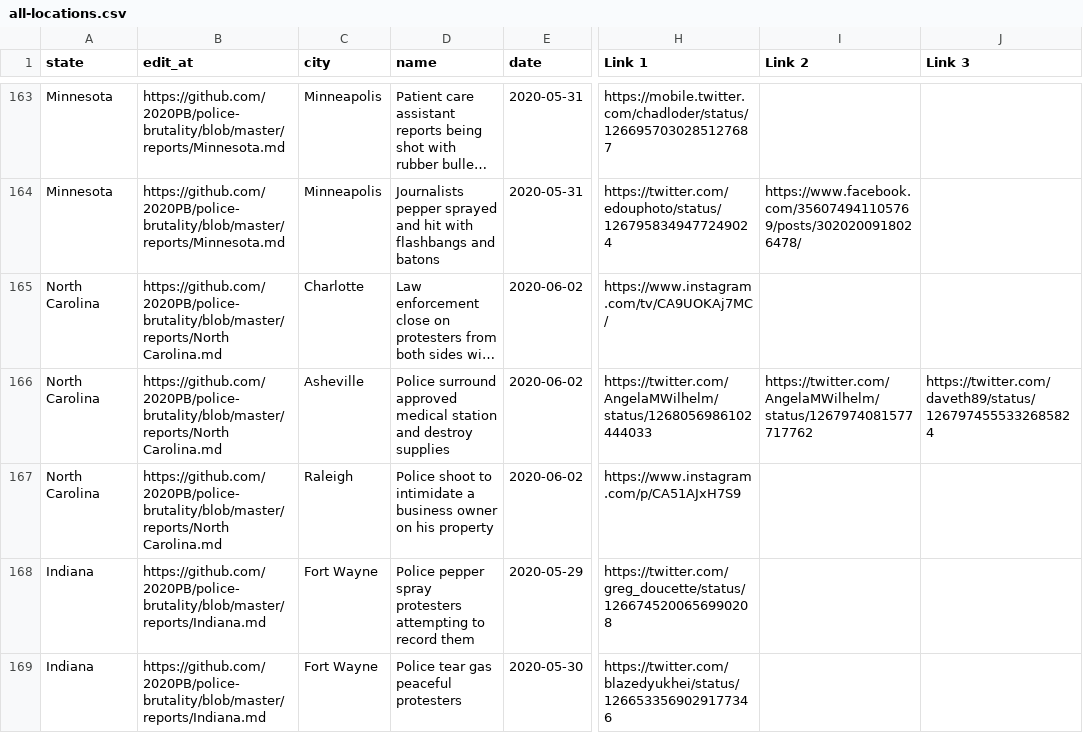
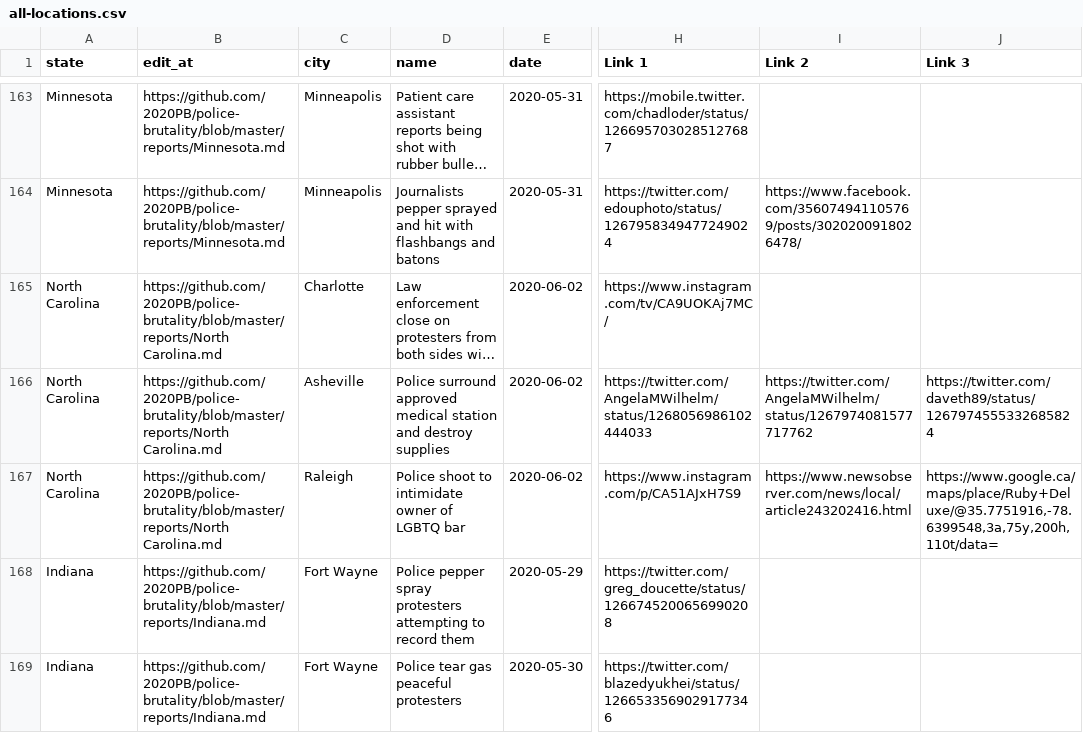
Before and after one commit to 2020PB/police-brutality, a CSV file: all-locations.csv, drawn as a sheet; only a part is shown, gaps mark what is left out; long unchanged cells end in …; the diff names each change by its address in the sheet, - before the commit and + after, or states it on an @@ line.

Commit message:
Update data_build to output generated at 7887adb

```diff
--- a/all-locations.csv
+++ b/all-locations.csv
-D167 (name): …to intimidate a business owner on his property
+D167 (name): …to intimidate owner of LGBTQ bar
-I167 (Link 2): (empty)
+I167 (Link 2): https://www.newsobserver.com/news/local/article243202416.html
-J167 (Link 3): (empty)
+J167 (Link 3): https://www.google.ca/maps/place/Ruby+Deluxe/@35.7751916,-78.6399548,3a,75y,200h,110t/data=
```
Also changed, not shown: 2 other files.
